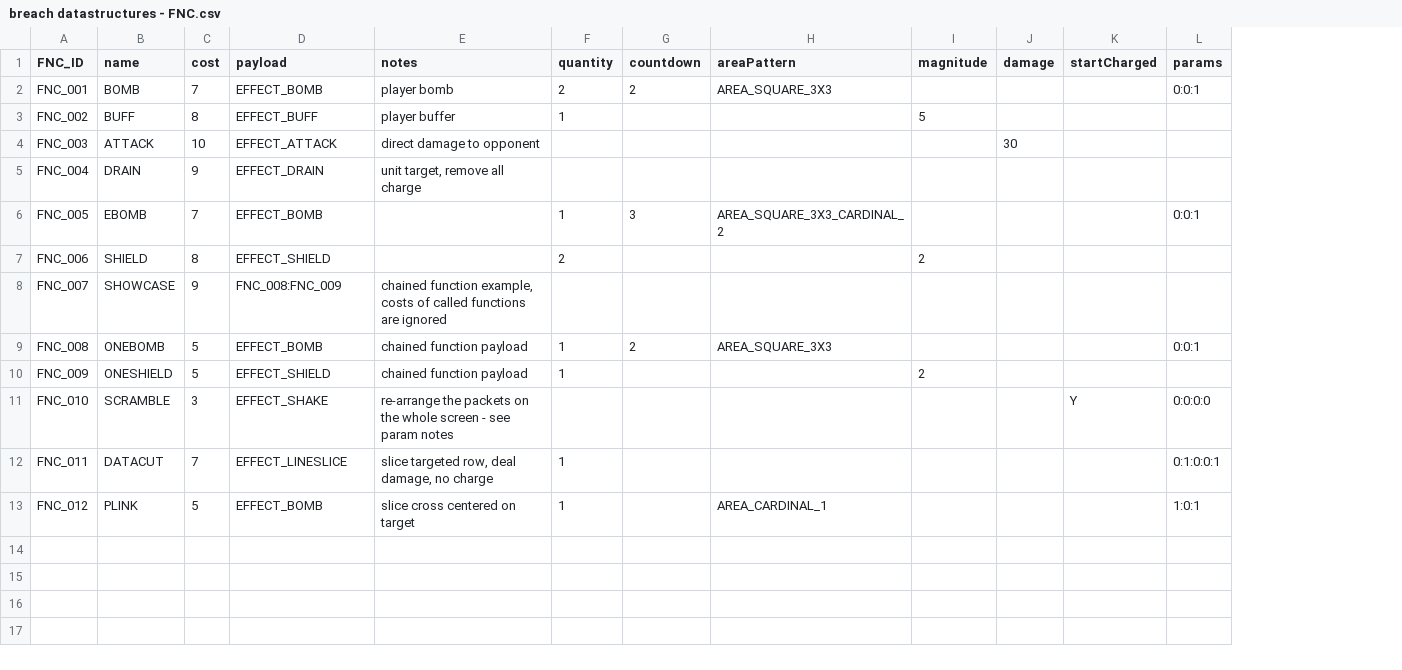
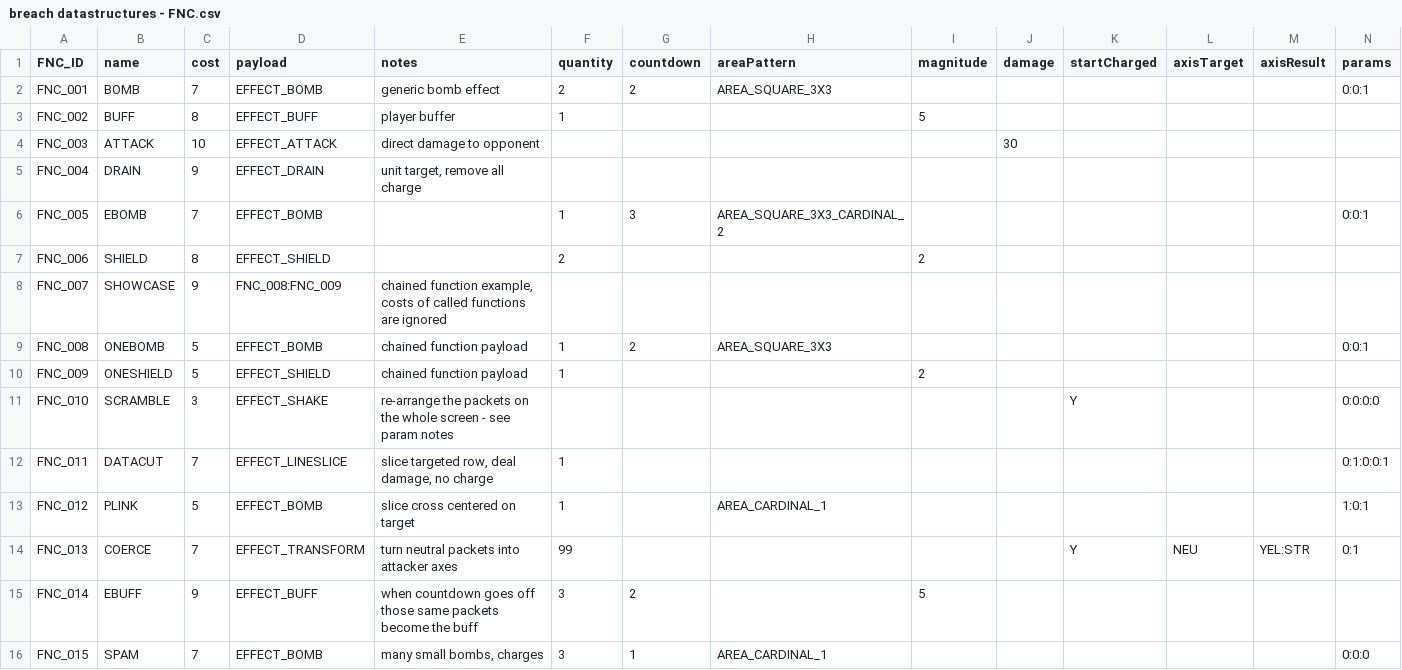
Before and after one commit to acpirate/breach, a CSV file: data/breach datastructures - FNC.csv, drawn as a sheet; the diff names each change by its address in the sheet, - before the commit and + after, or states it on an @@ line.

```diff
--- a/data/breach datastructures - FNC.csv
+++ b/data/breach datastructures - FNC.csv
+column L (axisTarget), empty
+column M (axisResult), empty
-E2 (notes): player bomb
+E2 (notes): generic bomb effect
+row 14: FNC_013 | COERCE | 7 | EFFECT_TRANSFORM | turn neutral packets into attacker axes | 99 |  |  |  |  | Y | NEU | YEL:STR | 0:1
+row 15: FNC_014 | EBUFF | 9 | EFFECT_BUFF | when countdown goes off those same packets become the buff | 3 | 2 |  | 5
+row 16: FNC_015 | SPAM | 7 | EFFECT_BOMB | many small bombs, charges | 3 | 1 | AREA_CARDINAL_1 |  |  |  |  |  | 0:0:0
```
Also changed, not shown: 30 other files.
